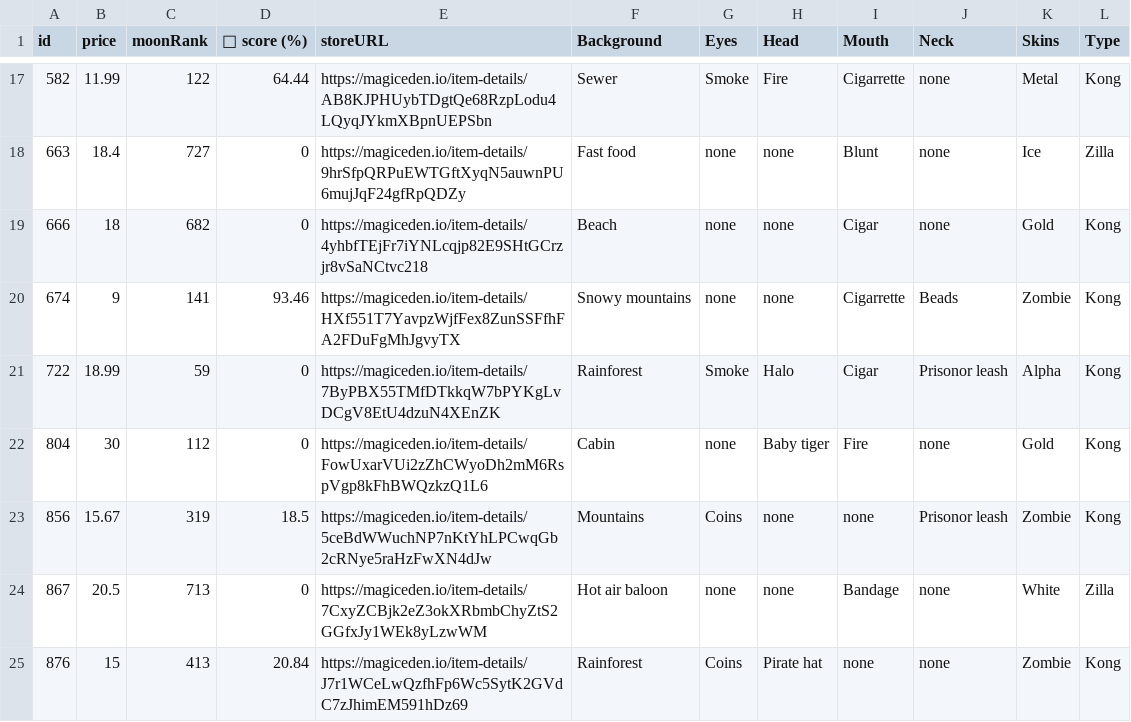
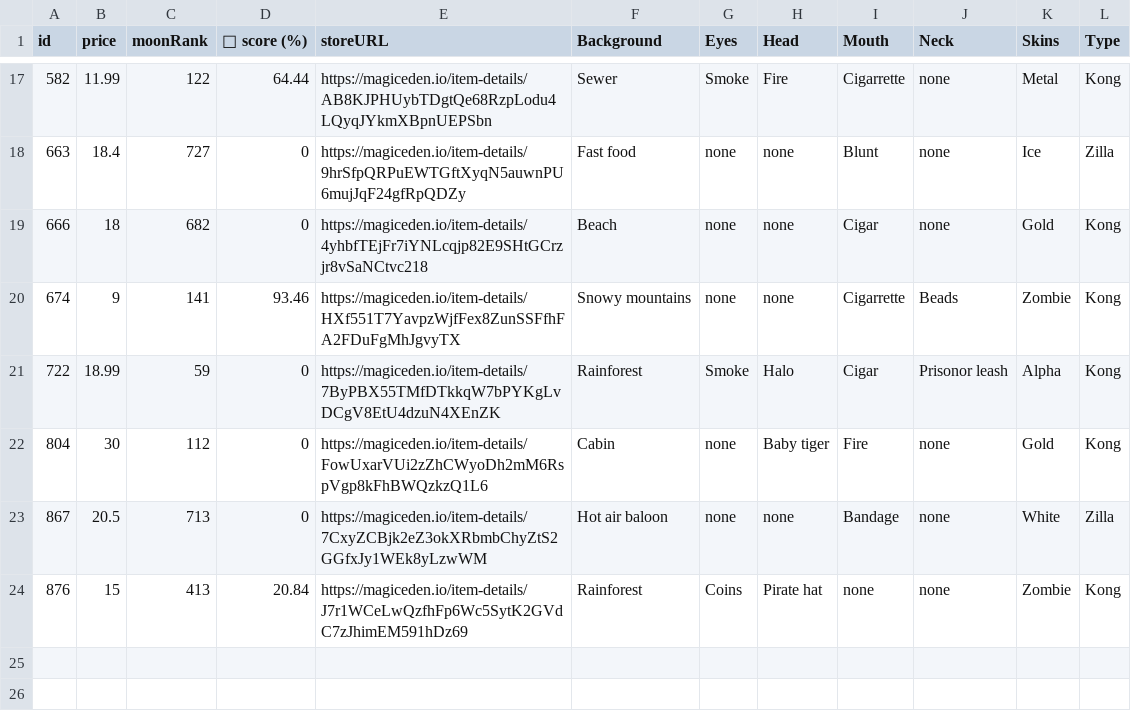
Before and after one commit to lsamoht/sol-nft-monitor, a CSV file: zilla_vs_kong.csv, drawn as a sheet; only a part is shown, gaps mark what is left out; the diff names each change by its address in the sheet, - before the commit and + after, or states it on an @@ line.

Commit message:
Flat: latest data (2022-05-03T07:22:59.392Z) {   "date": "2022-05-03T07:22:59.392Z",   "files": [     {       "name": "rude_golems.csv",       "deltaBytes": 863,       "source": "https://reqbin.com/echo/get/json"     },     {       "name": "rude_golems.csv",       "deltaBytes": 0,       "source": "https://qzlsklfacc.medianetwork.cloud/get_nft?collection=rudegolems&page=0&limit=100&order=price-ASC&fits=any&trait=&search=&min=0&max=0&listed=true&ownedby=&attrib_count=&bid=all"     },     {       "name": "sea_shanties.csv",       "deltaBytes": 0,       "source": "https://reqbin.com/echo/get/json"     },     {       "name": "balloonsville.csv",       "deltaBytes": 203,       "source": "https://reqbin.com/echo/get/json"     },     {       "name": "balloonsville.csv",       "deltaBytes": 203,       "source": "https://qzlsklfacc.medianetwork.cloud/get_nft?collection=balloonsville&page=0&limit=100&order=price-ASC&fits=any&trait=&search=&min=0&max=0&listed=true&ownedby=&attrib_count=&bid=all"     },     {       "name": "zilla_vs_kong.csv",       "deltaBytes": -127,       "source": "https://reqbin.com/echo/get/json"     },     {       "name": "tamashi_soul.csv",       "deltaBytes": 0,       "source": "https://reqbin.com/echo/get/json"     },     {       "name": "okay_bears.csv",       "deltaBytes": 101706,       "source": "https://reqbin.com/echo/get/json"     }   ] }

```diff
--- a/zilla_vs_kong.csv
+++ b/zilla_vs_kong.csv
-row 23: 856 | 15.67 | 319 | 18.5 | https://magiceden.io/item-details/5ceBdWWuchNP7nKtYhLPCwqGb2cRNye5raHzFwXN4dJw | Mountains | Coins | none | none | Prisonor leash | Zombie | Kong
```
Also changed, not shown: balloonsville.csv, 1 other file.
